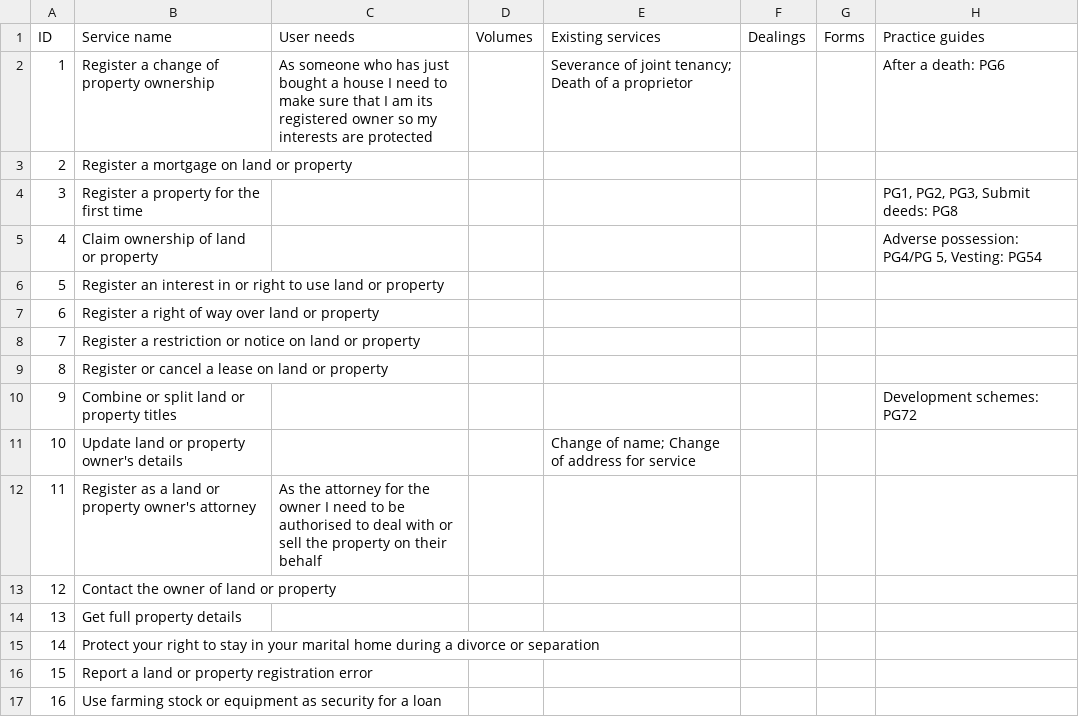
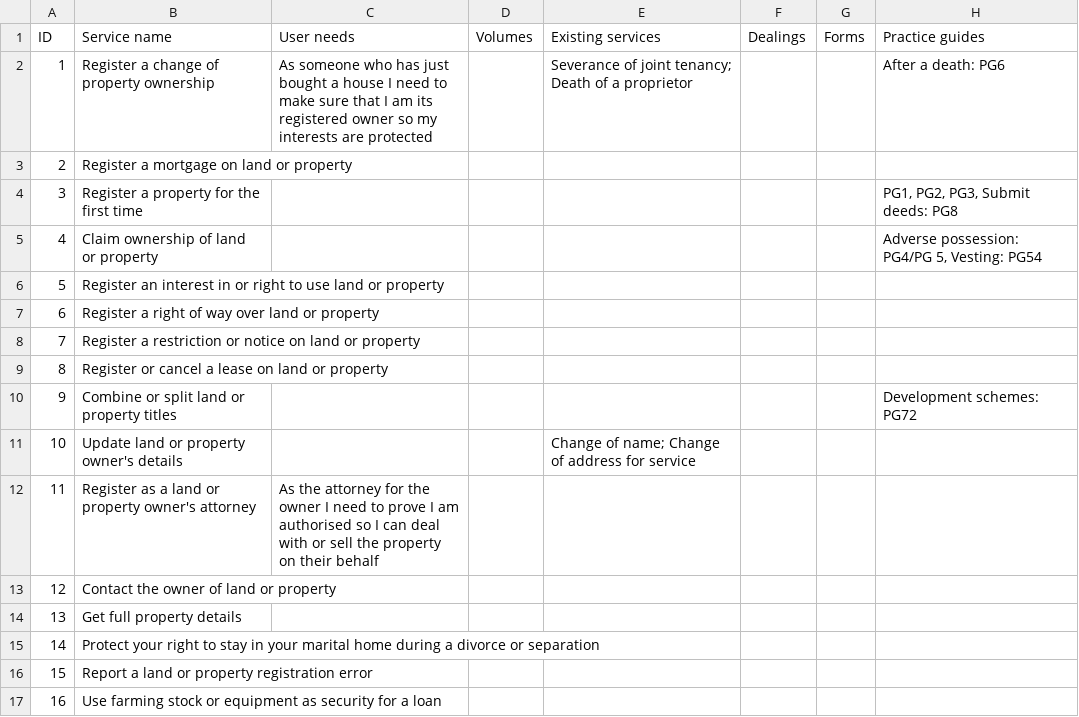
Before and after one commit to sambrierley/hmlr-service-register, a CSV file: proposed-services-january-2019.csv, drawn as a sheet.

Commit message:
Update proposed-services-january-2019.csv

```diff
--- a/proposed-services-january-2019.csv
+++ b/proposed-services-january-2019.csv
@@ -11,3 +11,3 @@ ID,Service name,User needs,Volumes,Existing services,Dealings,Forms,Practice gui
 10,Update land or property owner's details,,,Change of name; Change of address for service,,,
-11,Register as a land or property owner's attorney,As the attorney for the owner I need to be authorised to deal with or sell the property on their behalf,,,,,
+11,Register as a land or property owner's attorney,As the attorney for the owner I need to prove I am authorised so I can deal with or sell the property on their behalf,,,,,
 12,Contact the owner of land or property,,,,,,
```
